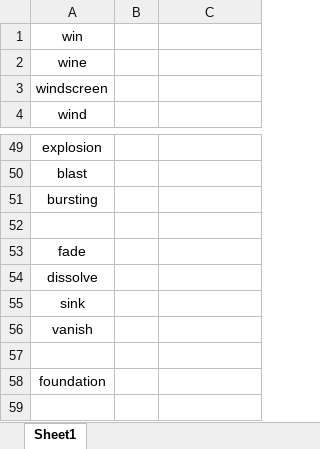
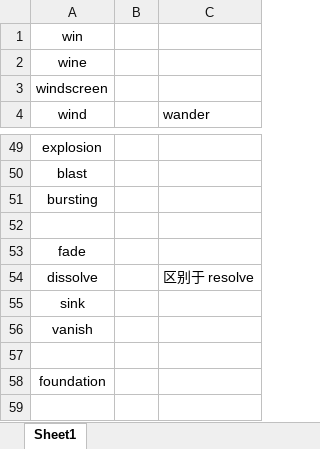
Before and after one commit to dustsea/progress_diary, an Excel workbook: words/5.17.xlsx, sheet Sheet1, drawn as a sheet; only a part is shown, gaps mark what is left out; values as stored, in another font and other column widths than the file's, no borders; the diff covers the shown part only; the diff names each change by its address in the sheet, - before the commit and + after, or states it on an @@ line.

```diff
--- a/words/5.17.xlsx (sheet Sheet1)
+++ b/words/5.17.xlsx (sheet Sheet1)
-C4: (empty)
+C4: wander
-C54 (wander): (empty)
+C54 (wander): 区别于 resolve
```
Also changed, not shown: 27 added rows, 11 edited cells and cell formats elsewhere in this sheet, 2 other files.
